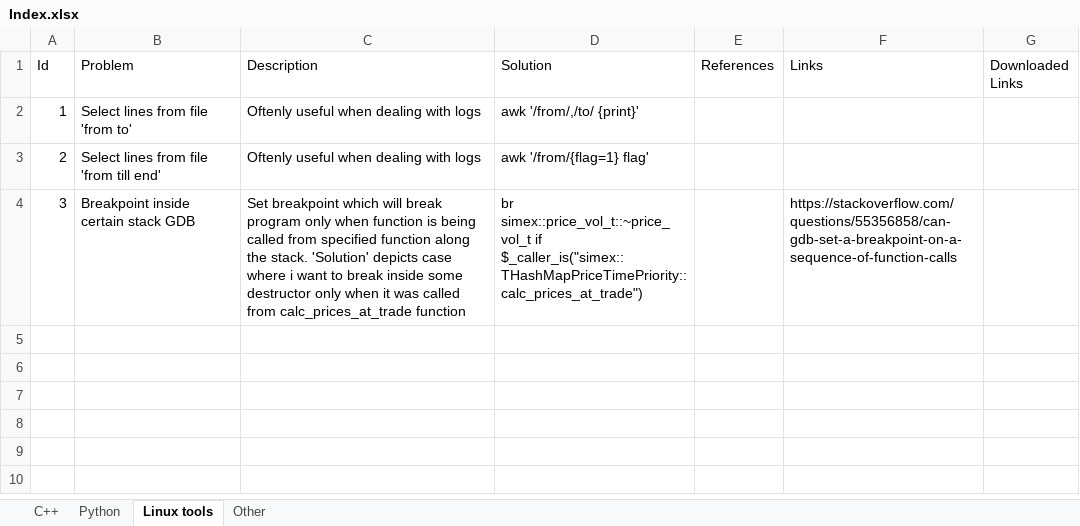
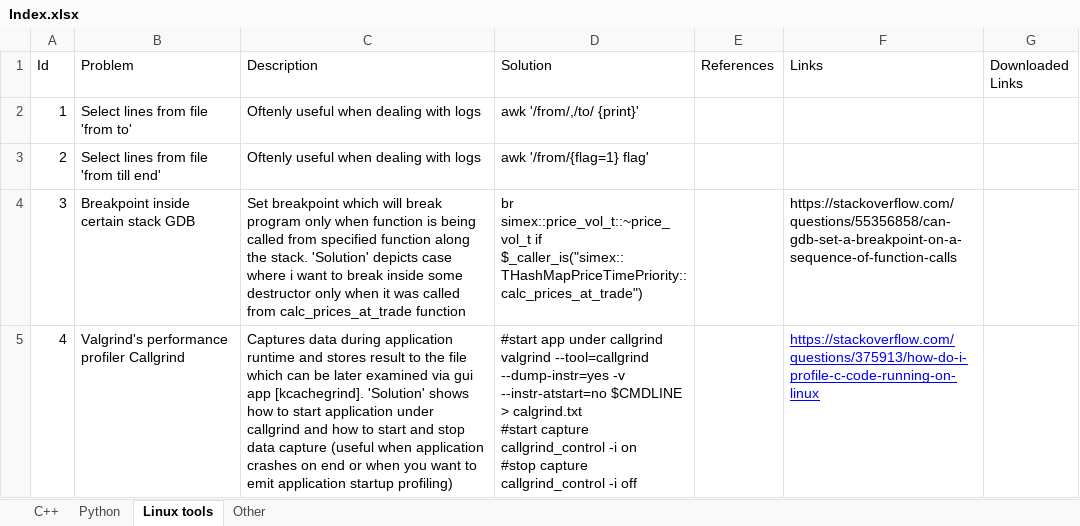
Before and after one commit to DenArzik/Handbook, an Excel workbook: Index.xlsx, sheet Linux tools, drawn as a sheet; values as stored, in another font and other column widths than the file's, no borders; ↵ is a line break in a cell; the diff names each change by its address in the sheet, - before the commit and + after, or states it on an @@ line.

Commit message:
Callgrind

```diff
--- a/Index.xlsx (sheet Linux tools)
+++ b/Index.xlsx (sheet Linux tools)
+row 5: 4 | Valgrind's performance profiler Callgrind | Captures data during application runtime and stores result to the file which can be later examined via gui app [kcachegrind]. 'Solution' shows how to start application under callgrind and how to start and stop data capture (useful when application crashes on end or when you want to emit application startup profiling) | #start app under callgrind ↵ valgrind --tool=callgrind --dump-instr=yes -v --instr-atstart=no $CMDLINE > calgrind.txt ↵ #start capture ↵ callgrind_control -i on ↵ #stop capture ↵ callgrind_control -i off |  | https://stackoverflow.com/questions/375913/how-do-i-profile-c-code-running-on-linux
```
